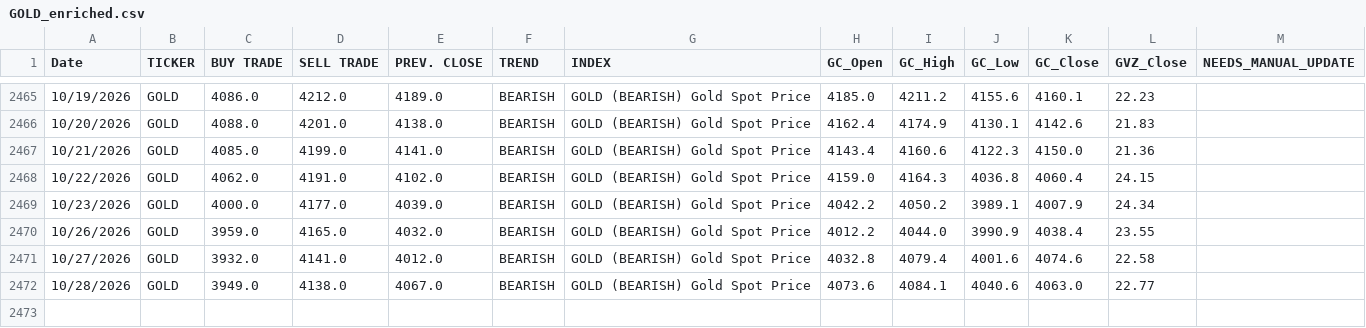
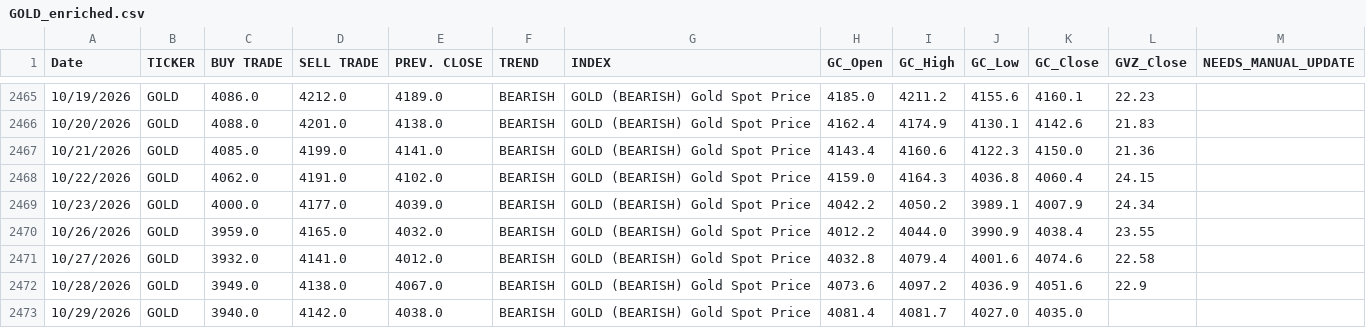
Before and after one commit to dchebows/HE-analysis-pipeline, a CSV file: Risk_Range_Data/04_enriched/GOLD_enriched.csv, drawn as a sheet; only a part is shown, gaps mark what is left out.

```diff
--- a/Risk_Range_Data/04_enriched/GOLD_enriched.csv
+++ b/Risk_Range_Data/04_enriched/GOLD_enriched.csv
@@ -2471,2 +2471,3 @@ Date,TICKER,BUY TRADE,SELL TRADE,PREV. CLOSE,TREND,INDEX,GC_Open,GC_High,GC_Low,
 10/27/2026,GOLD,3932.0,4141.0,4012.0,BEARISH,GOLD (BEARISH) Gold Spot Price,4032.8,4079.4,4001.6,4074.6,22.58,
-10/28/2026,GOLD,3949.0,4138.0,4067.0,BEARISH,GOLD (BEARISH) Gold Spot Price,4073.6,4084.1,4040.6,4063.0,22.77,
+10/28/2026,GOLD,3949.0,4138.0,4067.0,BEARISH,GOLD (BEARISH) Gold Spot Price,4073.6,4097.2,4036.9,4051.6,22.9,
+10/29/2026,GOLD,3940.0,4142.0,4038.0,BEARISH,GOLD (BEARISH) Gold Spot Price,4081.4,4081.7,4027.0,4035.0,,
```
Also changed, not shown: Risk_Range_Data/03_tickers/BITCOIN.csv, Risk_Range_Data/04_enriched/BITCOIN_enriched.csv, 20 other files.
